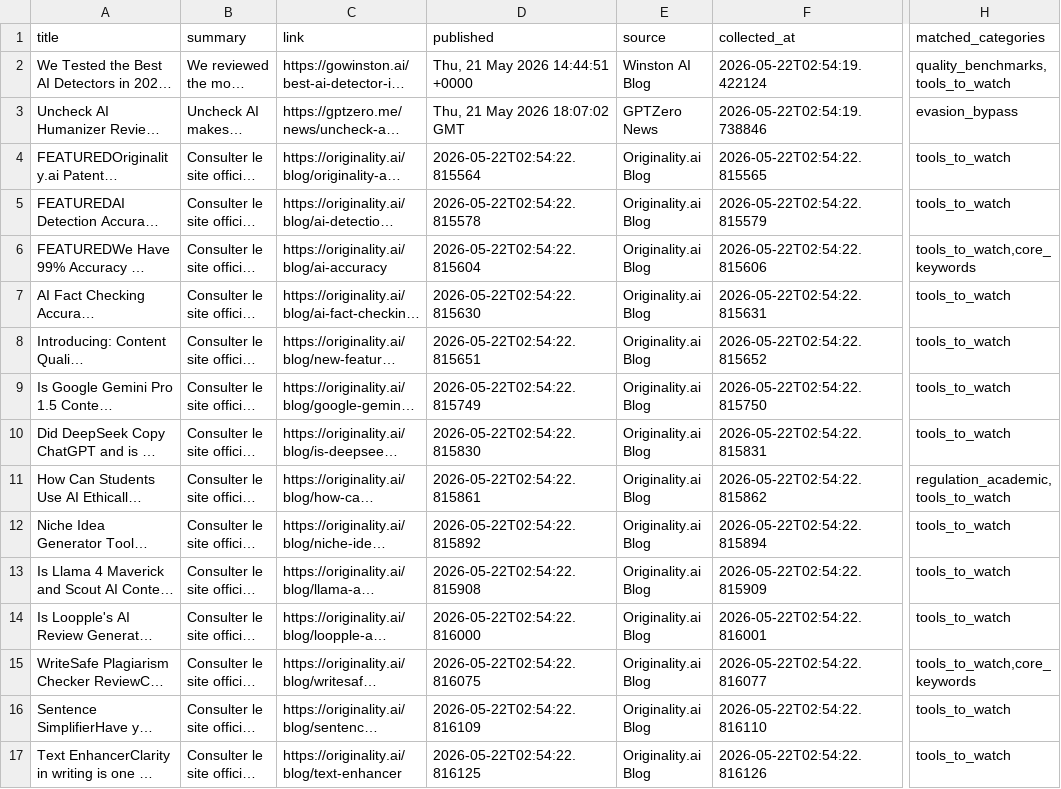
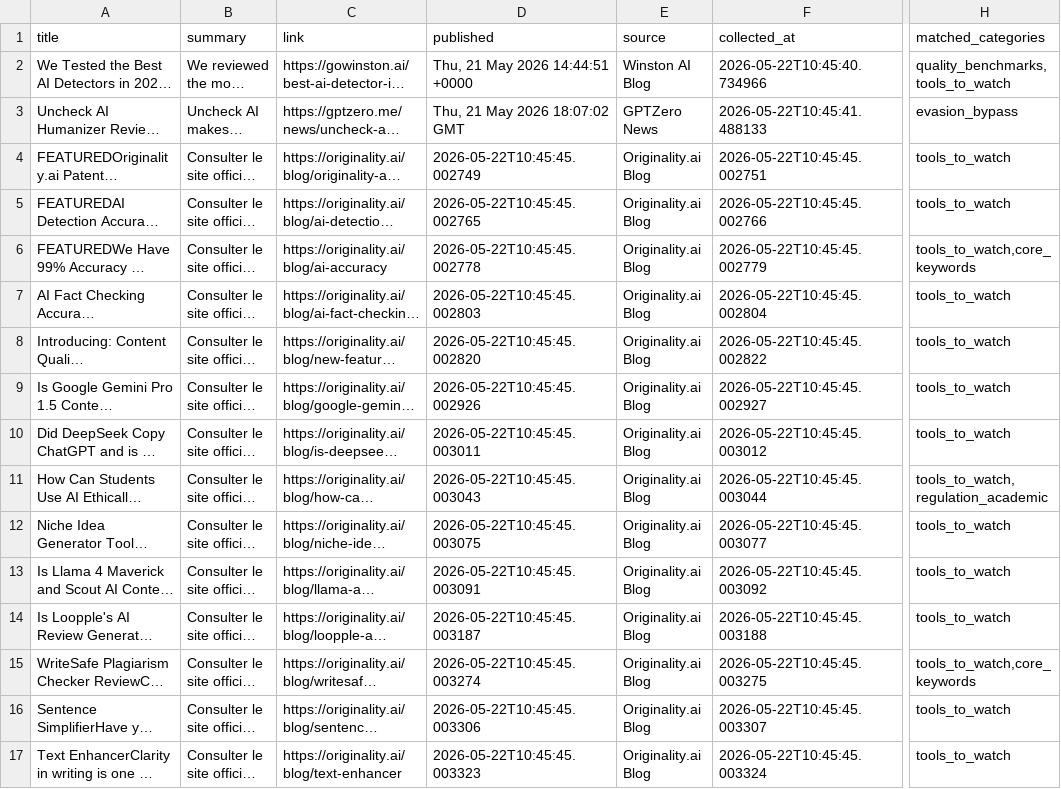
Before and after one commit to Glom-Companies/ai_detection_monitor, a CSV file: data/analyzed/analyzed_articles_22_05_2026.csv, drawn as a sheet; only a part is shown, gaps mark what is left out; long unchanged cells end in …; the diff covers the shown part only; the diff names each change by its address in the sheet, - before the commit and + after, or states it on an @@ line.

```diff
--- a/data/analyzed/analyzed_articles_22_05_2026.csv
+++ b/data/analyzed/analyzed_articles_22_05_2026.csv
-F2 (collected_at): 2026-05-22T02:54:19.422124
+F2 (collected_at): 2026-05-22T10:45:40.734966
-F3 (collected_at): 2026-05-22T02:54:19.738846
+F3 (collected_at): 2026-05-22T10:45:41.488133
-D4 (published): 2026-05-22T02:54:22.815564
+D4 (published): 2026-05-22T10:45:45.002749
-F4 (collected_at): 2026-05-22T02:54:22.815565
+F4 (collected_at): 2026-05-22T10:45:45.002751
-D5 (published): 2026-05-22T02:54:22.815578
+D5 (published): 2026-05-22T10:45:45.002765
-F5 (collected_at): 2026-05-22T02:54:22.815579
+F5 (collected_at): 2026-05-22T10:45:45.002766
-D6 (published): 2026-05-22T02:54:22.815604
+D6 (published): 2026-05-22T10:45:45.002778
-F6 (collected_at): 2026-05-22T02:54:22.815606
+F6 (collected_at): 2026-05-22T10:45:45.002779
-D7 (published): 2026-05-22T02:54:22.815630
+D7 (published): 2026-05-22T10:45:45.002803
-F7 (collected_at): 2026-05-22T02:54:22.815631
+F7 (collected_at): 2026-05-22T10:45:45.002804
-D8 (published): 2026-05-22T02:54:22.815651
+D8 (published): 2026-05-22T10:45:45.002820
-F8 (collected_at): 2026-05-22T02:54:22.815652
+F8 (collected_at): 2026-05-22T10:45:45.002822
-D9 (published): 2026-05-22T02:54:22.815749
+D9 (published): 2026-05-22T10:45:45.002926
-F9 (collected_at): 2026-05-22T02:54:22.815750
+F9 (collected_at): 2026-05-22T10:45:45.002927
-D10 (published): 2026-05-22T02:54:22.815830
+D10 (published): 2026-05-22T10:45:45.003011
-F10 (collected_at): 2026-05-22T02:54:22.815831
+F10 (collected_at): 2026-05-22T10:45:45.003012
-D11 (published): 2026-05-22T02:54:22.815861
+D11 (published): 2026-05-22T10:45:45.003043
-F11 (collected_at): 2026-05-22T02:54:22.815862
+F11 (collected_at): 2026-05-22T10:45:45.003044
-H11 (matched_categories): regulation_academic,tools_to_watch
+H11 (matched_categories): tools_to_watch,regulation_academic
-D12 (published): 2026-05-22T02:54:22.815892
+D12 (published): 2026-05-22T10:45:45.003075
-F12 (collected_at): 2026-05-22T02:54:22.815894
+F12 (collected_at): 2026-05-22T10:45:45.003077
-D13 (published): 2026-05-22T02:54:22.815908
+D13 (published): 2026-05-22T10:45:45.003091
-F13 (collected_at): 2026-05-22T02:54:22.815909
+F13 (collected_at): 2026-05-22T10:45:45.003092
-D14 (published): 2026-05-22T02:54:22.816000
+D14 (published): 2026-05-22T10:45:45.003187
-F14 (collected_at): 2026-05-22T02:54:22.816001
+F14 (collected_at): 2026-05-22T10:45:45.003188
-D15 (published): 2026-05-22T02:54:22.816075
+D15 (published): 2026-05-22T10:45:45.003274
-F15 (collected_at): 2026-05-22T02:54:22.816077
+F15 (collected_at): 2026-05-22T10:45:45.003275
-D16 (published): 2026-05-22T02:54:22.816109
+D16 (published): 2026-05-22T10:45:45.003306
-F16 (collected_at): 2026-05-22T02:54:22.816110
+F16 (collected_at): 2026-05-22T10:45:45.003307
-D17 (published): 2026-05-22T02:54:22.816125
+D17 (published): 2026-05-22T10:45:45.003323
-F17 (collected_at): 2026-05-22T02:54:22.816126
+F17 (collected_at): 2026-05-22T10:45:45.003324
```
Also changed, not shown: 58 edited cells elsewhere in this file, data/filtered/filtered_articles_22_05_2026.csv, data/raw/raw_articles_22_05_2026.csv.
